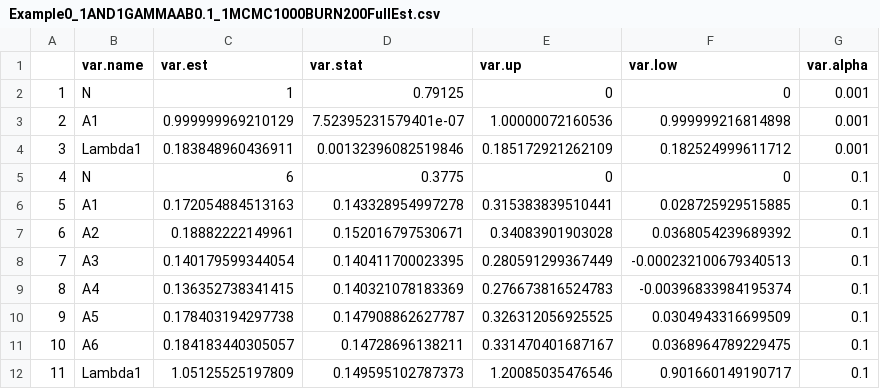
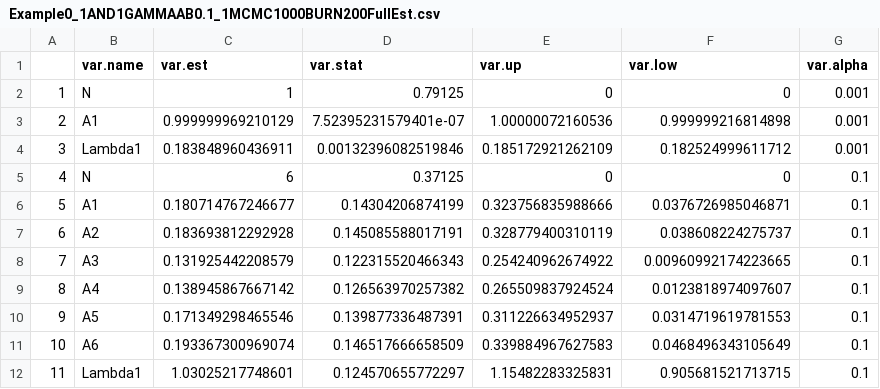
Before and after one commit to yiliu9090/GibbsSamplingForInferenceR, a CSV file: Data/Output/Example0_1AND1GAMMAAB0.1_1MCMC1000BURN200FullEst.csv, drawn as a sheet; only a part is shown; the diff covers the shown part only.

```diff
--- a/Data/Output/Example0_1AND1GAMMAAB0.1_1MCMC1000BURN200FullEst.csv
+++ b/Data/Output/Example0_1AND1GAMMAAB0.1_1MCMC1000BURN200FullEst.csv
@@ -4,9 +4,9 @@
 "3","Lambda1",0.183848960436911,0.00132396082519846,0.185172921262109,0.182524999611712,0.001
-"4","N",6,0.3775,0,0,0.1
-"5","A1",0.172054884513163,0.143328954997278,0.315383839510441,0.028725929515885,0.1
-"6","A2",0.18882222149961,0.152016797530671,0.34083901903028,0.0368054239689392,0.1
-"7","A3",0.140179599344054,0.140411700023395,0.280591299367449,-0.000232100679340513,0.1
-"8","A4",0.136352738341415,0.140321078183369,0.276673816524783,-0.00396833984195374,0.1
-"9","A5",0.178403194297738,0.147908862627787,0.326312056925525,0.0304943316699509,0.1
-"10","A6",0.184183440305057,0.14728696138211,0.331470401687167,0.0368964789229475,0.1
-"11","Lambda1",1.05125525197809,0.149595102787373,1.20085035476546,0.901660149190717,0.1
+"4","N",6,0.37125,0,0,0.1
+"5","A1",0.180714767246677,0.14304206874199,0.323756835988666,0.0376726985046871,0.1
+"6","A2",0.183693812292928,0.145085588017191,0.328779400310119,0.038608224275737,0.1
+"7","A3",0.131925442208579,0.122315520466343,0.254240962674922,0.00960992174223665,0.1
+"8","A4",0.138945867667142,0.126563970257382,0.265509837924524,0.0123818974097607,0.1
+"9","A5",0.171349298465546,0.139877336487391,0.311226634952937,0.0314719619781553,0.1
+"10","A6",0.193367300969074,0.146517666658509,0.339884967627583,0.0468496343105649,0.1
+"11","Lambda1",1.03025217748601,0.124570655772297,1.15482283325831,0.905681521713715,0.1
```
Also changed, not shown: 20 edited cells elsewhere in this file, 7 other files.
